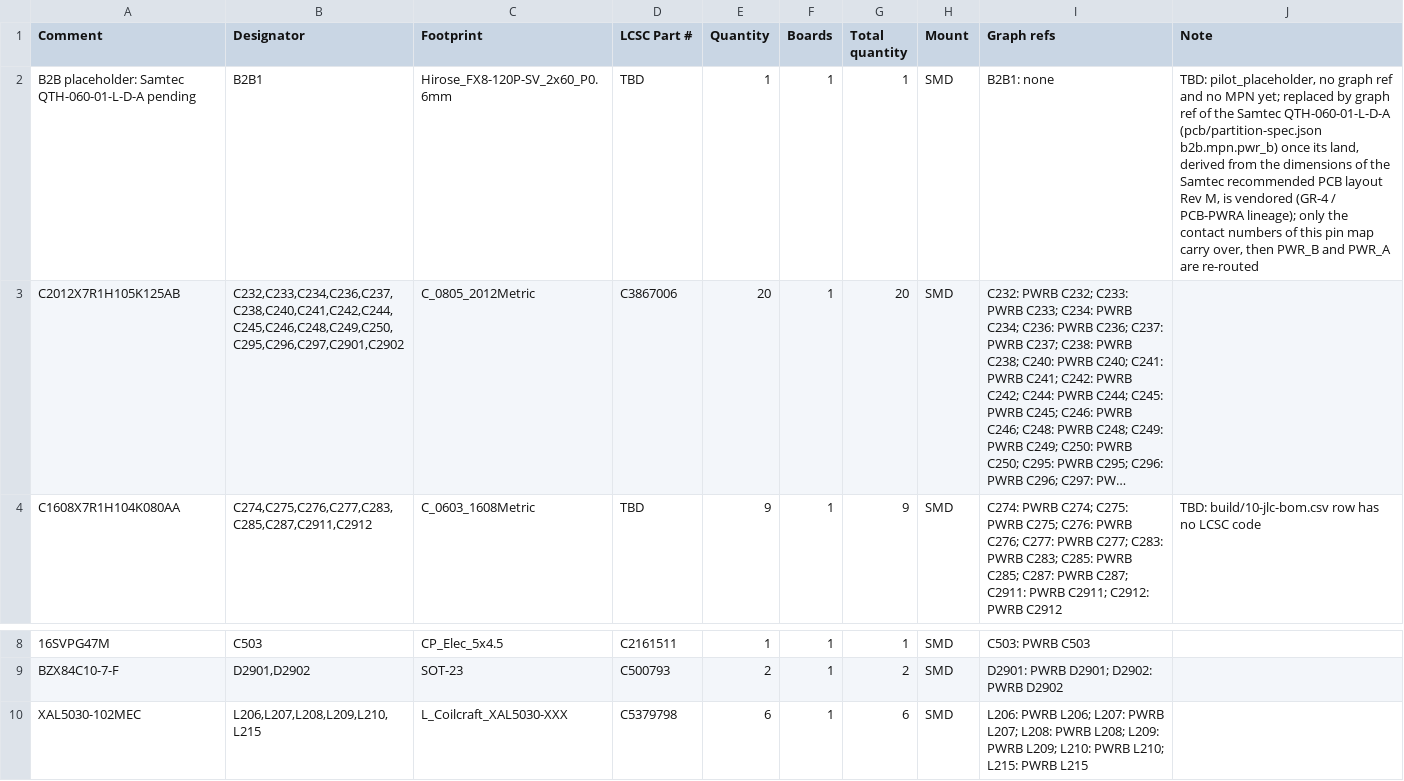
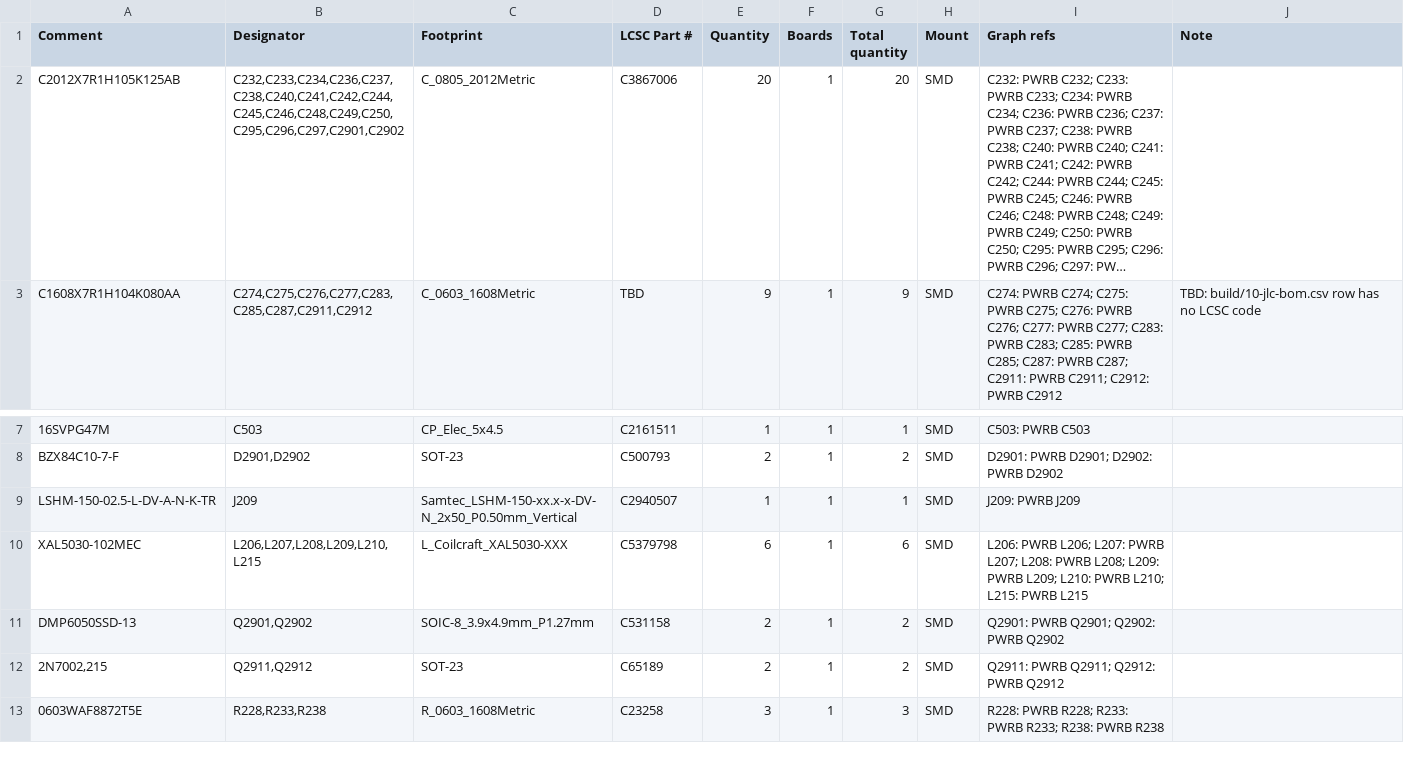
Before and after one commit to lizbeth307/lizbeth307, a CSV file: sat-receiver-audit/build/kicad/boards/PWR_B/fab/assembly/PWR_B-bom-jlc.csv, drawn as a sheet; only a part is shown, gaps mark what is left out; the shorter side is filled out with more unchanged rows; long unchanged cells end in …; removed rows and columns are numbered as before the commit, all else as after; the diff names each change by its address in the sheet, - before the commit and + after, or states it on an @@ line.

```diff
--- a/sat-receiver-audit/build/kicad/boards/PWR_B/fab/assembly/PWR_B-bom-jlc.csv
+++ b/sat-receiver-audit/build/kicad/boards/PWR_B/fab/assembly/PWR_B-bom-jlc.csv
-row 2: B2B placeholder: Samtec QTH-060-01-L-D-A pending | B2B1 | Hirose_FX8-120P-SV_2x60_P0.6mm | TBD | 1 | 1 | 1 | SMD | B2B1: none | TBD: pilot_placeholder, no graph ref and no MPN yet; replaced by graph ref of the Samtec QTH-060-01-L-D-A (pcb/partition-spec.json b2b.mpn.pwr_b) once its land, derived from the dimensions of the Samtec recommended PCB layout Rev M, is vendored (GR-4 / PCB-PWRA lineage); only the contact numbers of this pin map carry over, then PWR_B and PWR_A are re-routed
+row 9: LSHM-150-02.5-L-DV-A-N-K-TR | J209 | Samtec_LSHM-150-xx.x-x-DV-N_2x50_P0.50mm_Vertical | C2940507 | 1 | 1 | 1 | SMD | J209: PWRB J209
```
Also changed, not shown: sat-receiver-audit/build/kicad/boards/PWR_B/fab/assembly/PWR_B-cpl-jlc.csv, sat-receiver-audit/build/kicad/boards/PWR_B/fab/assembly/PWR_B-cpl-rotation-offsets.csv, 29 other files.
